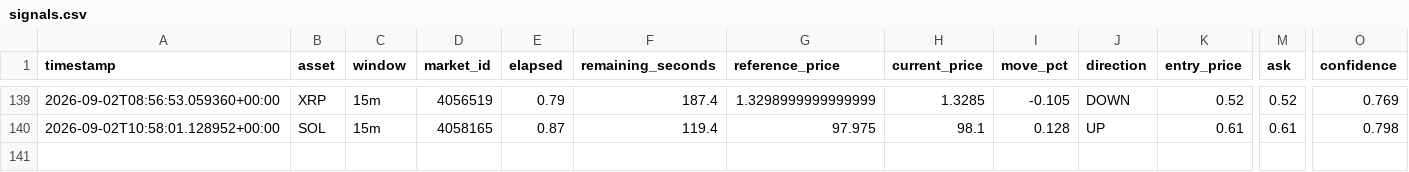
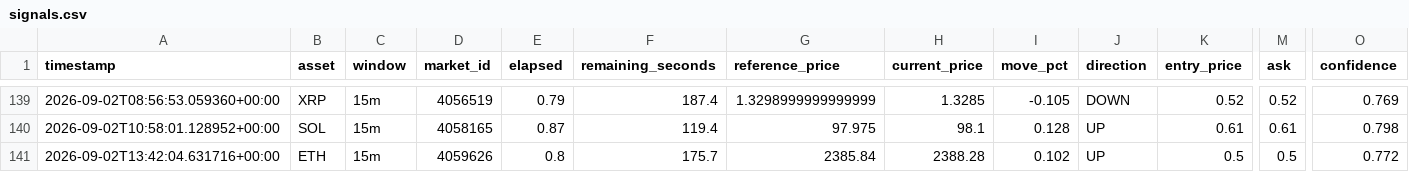
Before and after one commit to n85t594ht5-creator/polybot, a CSV file: signals.csv, drawn as a sheet; only a part is shown, gaps mark what is left out; rows hold the shown columns only; the diff names each change by its address in the sheet, - before the commit and + after, or states it on an @@ line.

```diff
--- a/signals.csv
+++ b/signals.csv
+row 141: 2026-09-02T13:42:04.631716+00:00 | ETH | 15m | 4059626 | 0.8 | 175.7 | 2385.84 | 2388.28 | 0.102 | UP | 0.5 | 0.5 | 0.772
```
Also changed, not shown: 3 other files.
